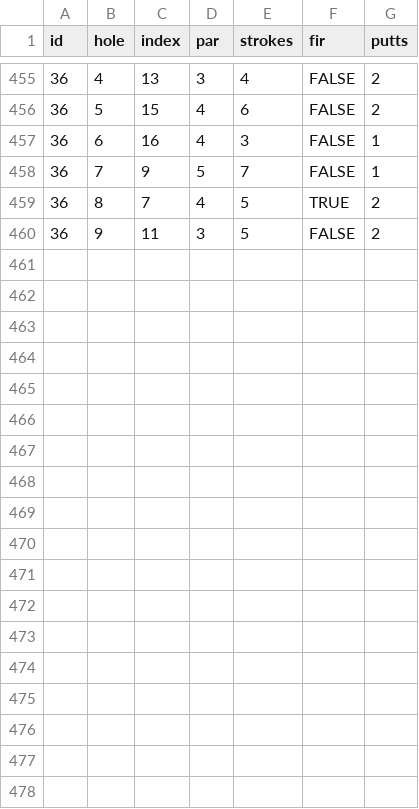
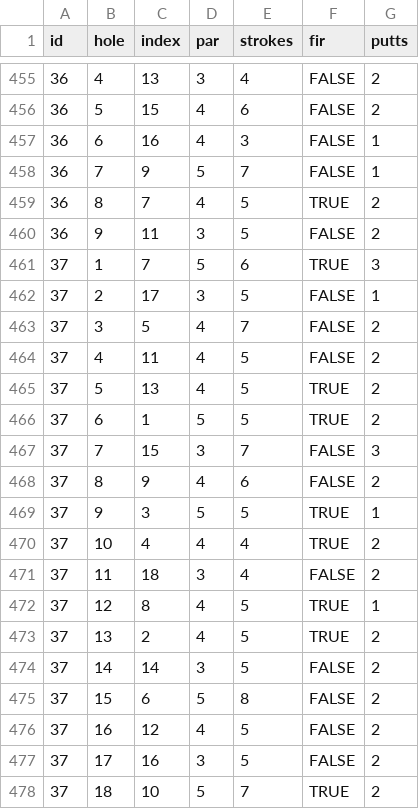
Before and after one commit to TK2575/golf-stats, a CSV file: src/main/resources/data/hole-by-hole/holes.csv, drawn as a sheet; only a part is shown, gaps mark what is left out.

```diff
--- a/src/main/resources/data/hole-by-hole/holes.csv
+++ b/src/main/resources/data/hole-by-hole/holes.csv
@@ -460 +460,19 @@ id,hole,index,par,strokes,fir,putts
 36,9,11,3,5,FALSE,2
+37,1,7,5,6,TRUE,3
+37,2,17,3,5,FALSE,1
+37,3,5,4,7,FALSE,2
+37,4,11,4,5,FALSE,2
+37,5,13,4,5,TRUE,2
+37,6,1,5,5,TRUE,2
+37,7,15,3,7,FALSE,3
+37,8,9,4,6,FALSE,2
+37,9,3,5,5,TRUE,1
+37,10,4,4,4,TRUE,2
+37,11,18,3,4,FALSE,2
+37,12,8,4,5,TRUE,1
+37,13,2,4,5,TRUE,2
+37,14,14,3,5,FALSE,2
+37,15,6,5,8,FALSE,2
+37,16,12,4,5,FALSE,2
+37,17,16,3,5,FALSE,2
+37,18,10,5,7,TRUE,2
```
Also changed, not shown: src/main/resources/data/hole-by-hole/rounds.csv, src/main/resources/data/shot-by-shot/rounds.csv, 1 other file.
